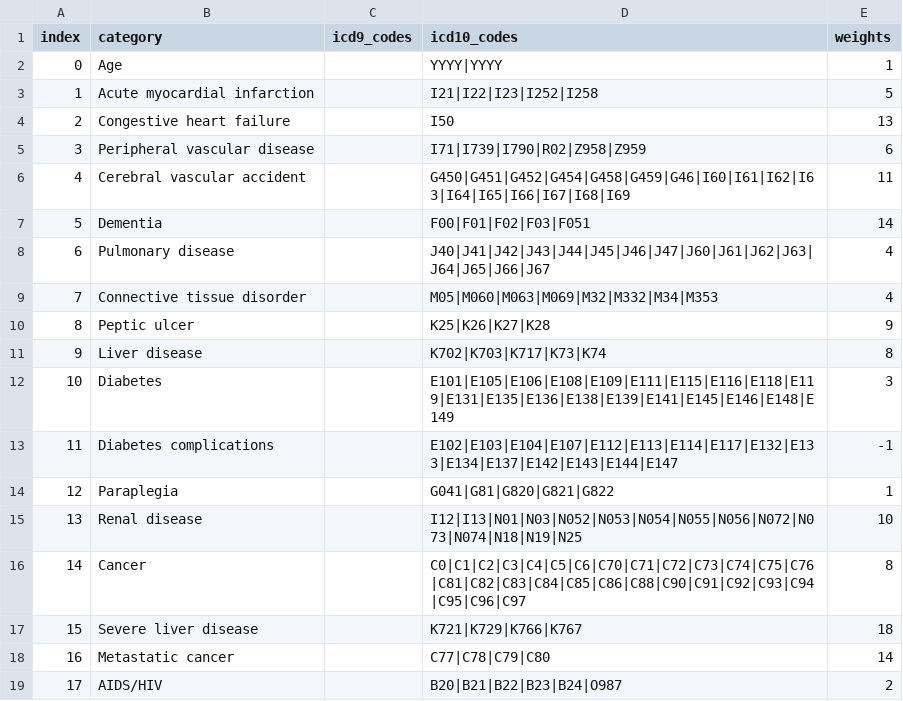
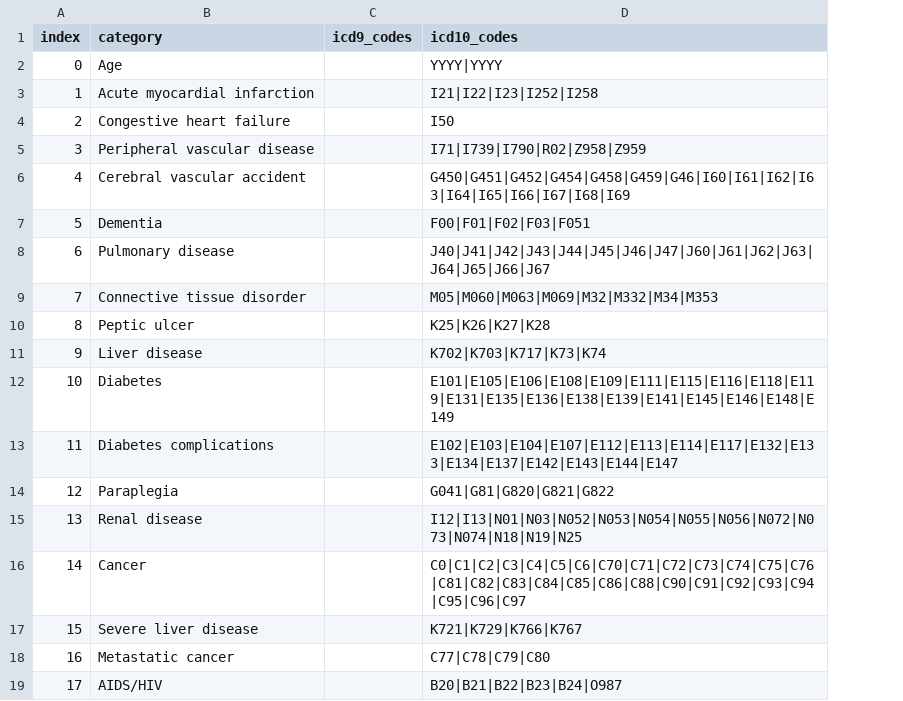
Before and after one commit to CUB-CORR/pycomorb, a CSV file: common/CHARLSON_UK_SHMI_v1.55.csv, drawn as a sheet; the diff names each change by its address in the sheet, - before the commit and + after, or states it on an @@ line.

Commit message:
align Charlson with Elixhauser

```diff
--- a/common/CHARLSON_UK_SHMI_v1.55.csv
+++ b/common/CHARLSON_UK_SHMI_v1.55.csv
-column E (weights), rows 2-19: 1 | 5 | 13 | 6 | 11 | 14 | 4 | 4 | 9 | 8 | 3 | -1 | 1 | 10 | 8 | 18 | 14 | 2
```
Also changed, not shown: common/CHARLSON_AUSTRALIA.csv, common/CHARLSON_DEYO.csv, 8 other files.
